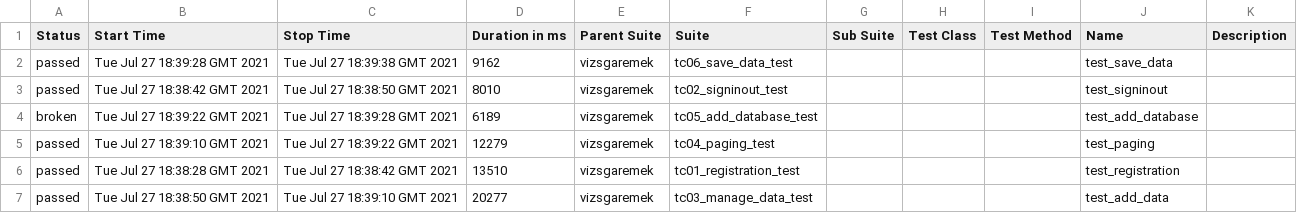
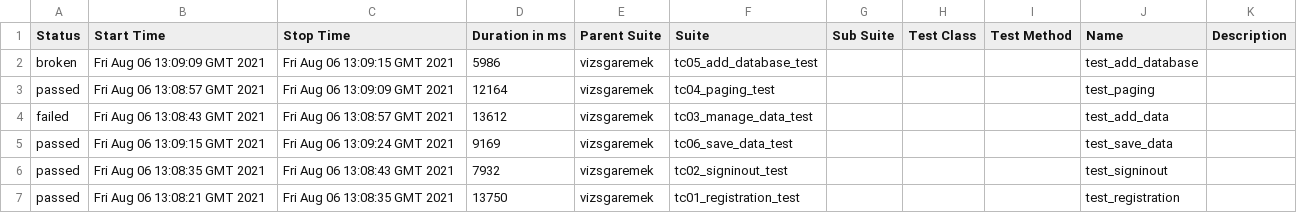
Before and after one commit to Sdavid85/conduit, a CSV file: 3/data/suites.csv, drawn as a sheet.

```diff
--- a/3/data/suites.csv
+++ b/3/data/suites.csv
@@ -1,7 +1,7 @@
 "Status","Start Time","Stop Time","Duration in ms","Parent Suite","Suite","Sub Suite","Test Class","Test Method","Name","Description"
-"passed","Tue Jul 27 18:39:28 GMT 2021","Tue Jul 27 18:39:38 GMT 2021","9162","vizsgaremek","tc06_save_data_test","","","","test_save_data",""
-"passed","Tue Jul 27 18:38:42 GMT 2021","Tue Jul 27 18:38:50 GMT 2021","8010","vizsgaremek","tc02_signinout_test","","","","test_signinout",""
-"broken","Tue Jul 27 18:39:22 GMT 2021","Tue Jul 27 18:39:28 GMT 2021","6189","vizsgaremek","tc05_add_database_test","","","","test_add_database",""
-"passed","Tue Jul 27 18:39:10 GMT 2021","Tue Jul 27 18:39:22 GMT 2021","12279","vizsgaremek","tc04_paging_test","","","","test_paging",""
-"passed","Tue Jul 27 18:38:28 GMT 2021","Tue Jul 27 18:38:42 GMT 2021","13510","vizsgaremek","tc01_registration_test","","","","test_registration",""
-"passed","Tue Jul 27 18:38:50 GMT 2021","Tue Jul 27 18:39:10 GMT 2021","20277","vizsgaremek","tc03_manage_data_test","","","","test_add_data",""
+"broken","Fri Aug 06 13:09:09 GMT 2021","Fri Aug 06 13:09:15 GMT 2021","5986","vizsgaremek","tc05_add_database_test","","","","test_add_database",""
+"passed","Fri Aug 06 13:08:57 GMT 2021","Fri Aug 06 13:09:09 GMT 2021","12164","vizsgaremek","tc04_paging_test","","","","test_paging",""
+"failed","Fri Aug 06 13:08:43 GMT 2021","Fri Aug 06 13:08:57 GMT 2021","13612","vizsgaremek","tc03_manage_data_test","","","","test_add_data",""
+"passed","Fri Aug 06 13:09:15 GMT 2021","Fri Aug 06 13:09:24 GMT 2021","9169","vizsgaremek","tc06_save_data_test","","","","test_save_data",""
+"passed","Fri Aug 06 13:08:35 GMT 2021","Fri Aug 06 13:08:43 GMT 2021","7932","vizsgaremek","tc02_signinout_test","","","","test_signinout",""
+"passed","Fri Aug 06 13:08:21 GMT 2021","Fri Aug 06 13:08:35 GMT 2021","13750","vizsgaremek","tc01_registration_test","","","","test_registration",""
```
Also changed, not shown: 50 other files.
